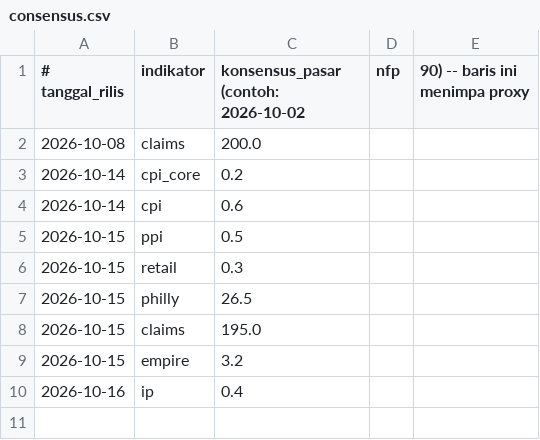
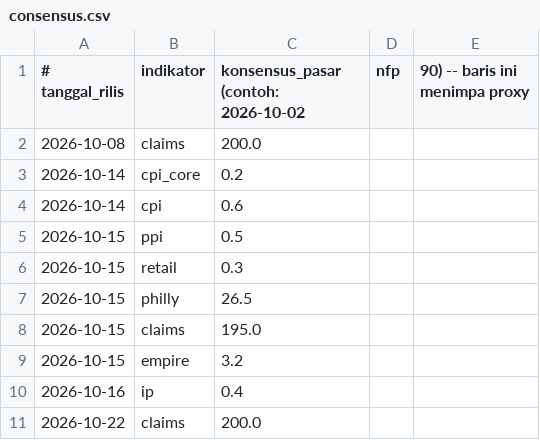
Before and after one commit to nawibarrak/macro-engine-new, a CSV file: data/consensus.csv, drawn as a sheet.

Commit message:
konsensus: update [skip ci]

```diff
--- a/data/consensus.csv
+++ b/data/consensus.csv
@@ -10 +10,2 @@
 2026-10-16,ip,0.4
+2026-10-22,claims,200.0
```
